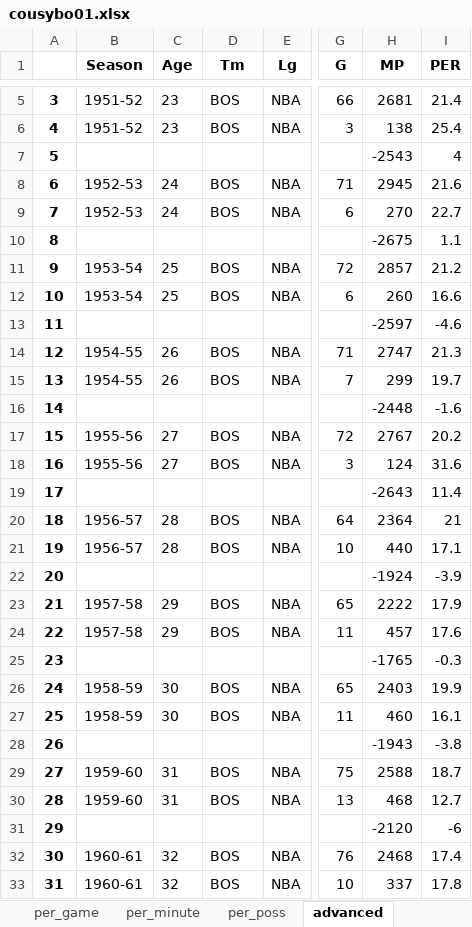
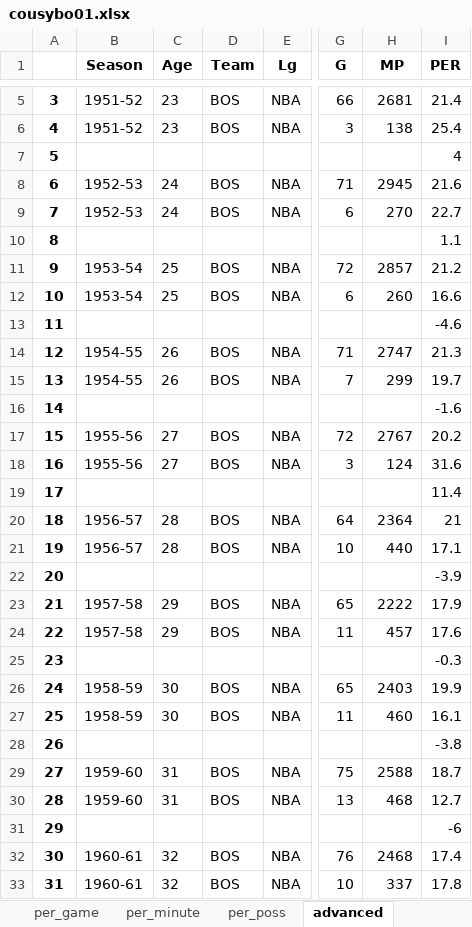
Before and after one commit to pkratz22/rsvsps, an Excel workbook: output/cousybo01.xlsx, sheet advanced, drawn as a sheet; only a part is shown, gaps mark what is left out; values as stored, in another font and other column widths than the file's, no borders; the diff covers the shown part only; the diff names each change by its address in the sheet, - before the commit and + after, or states it on an @@ line.

```diff
--- a/output/cousybo01.xlsx (sheet advanced)
+++ b/output/cousybo01.xlsx (sheet advanced)
-D1: Tm
+D1: Team
-H7 (MP): -2543
+H7 (MP): (empty)
-H10 (MP): -2675
+H10 (MP): (empty)
-H13 (MP): -2597
+H13 (MP): (empty)
-H16 (MP): -2448
+H16 (MP): (empty)
-H19 (MP): -2643
+H19 (MP): (empty)
-H22 (MP): -1924
+H22 (MP): (empty)
-H25 (MP): -1765
+H25 (MP): (empty)
-H28 (MP): -1943
+H28 (MP): (empty)
-H31 (MP): -2120
+H31 (MP): (empty)
```
Also changed, not shown: 5 edited cells elsewhere in this sheet, sheet per_minute, sheet per_game, output/abdulka01.xlsx, output/ervinju01.xlsx, 8 other files.
